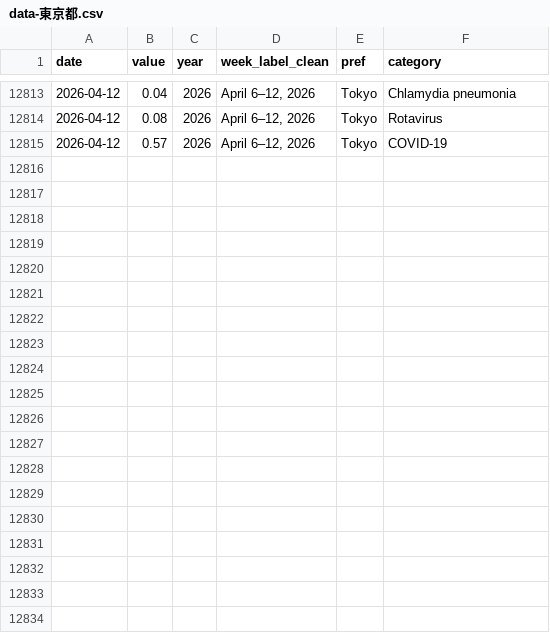
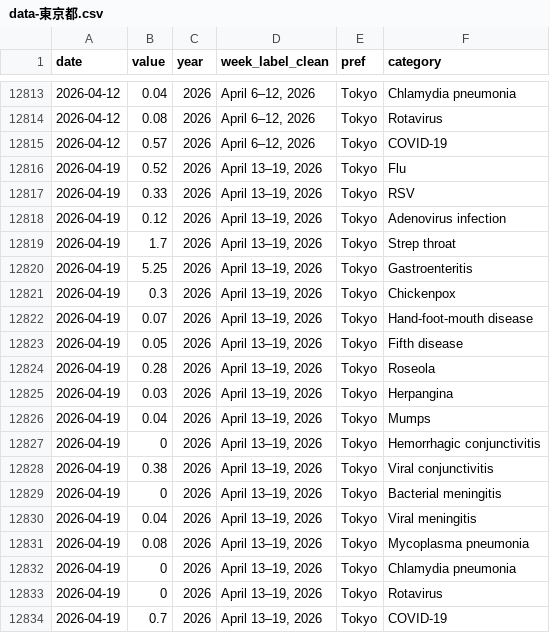
Before and after one commit to ryomakom-en/infectious_diseases_trend, a CSV file: docs/results/data-東京都.csv, drawn as a sheet; only a part is shown, gaps mark what is left out.

```diff
--- a/docs/results/data-東京都.csv
+++ b/docs/results/data-東京都.csv
@@ -12815 +12815,20 @@
 "2026-04-12",0.57,2026,"April 6–12, 2026","Tokyo","COVID-19"
+"2026-04-19",0.52,2026,"April 13–19, 2026","Tokyo","Flu"
+"2026-04-19",0.33,2026,"April 13–19, 2026","Tokyo","RSV"
+"2026-04-19",0.12,2026,"April 13–19, 2026","Tokyo","Adenovirus infection"
+"2026-04-19",1.7,2026,"April 13–19, 2026","Tokyo","Strep throat"
+"2026-04-19",5.25,2026,"April 13–19, 2026","Tokyo","Gastroenteritis"
+"2026-04-19",0.3,2026,"April 13–19, 2026","Tokyo","Chickenpox"
+"2026-04-19",0.07,2026,"April 13–19, 2026","Tokyo","Hand-foot-mouth disease"
+"2026-04-19",0.05,2026,"April 13–19, 2026","Tokyo","Fifth disease"
+"2026-04-19",0.28,2026,"April 13–19, 2026","Tokyo","Roseola"
+"2026-04-19",0.03,2026,"April 13–19, 2026","Tokyo","Herpangina"
+"2026-04-19",0.04,2026,"April 13–19, 2026","Tokyo","Mumps"
+"2026-04-19",0,2026,"April 13–19, 2026","Tokyo","Hemorrhagic conjunctivitis"
+"2026-04-19",0.38,2026,"April 13–19, 2026","Tokyo","Viral conjunctivitis"
+"2026-04-19",0,2026,"April 13–19, 2026","Tokyo","Bacterial meningitis"
+"2026-04-19",0.04,2026,"April 13–19, 2026","Tokyo","Viral meningitis"
+"2026-04-19",0.08,2026,"April 13–19, 2026","Tokyo","Mycoplasma pneumonia"
+"2026-04-19",0,2026,"April 13–19, 2026","Tokyo","Chlamydia pneumonia"
+"2026-04-19",0,2026,"April 13–19, 2026","Tokyo","Rotavirus"
+"2026-04-19",0.7,2026,"April 13–19, 2026","Tokyo","COVID-19"
```
Also changed, not shown: docs/results/data-全国.csv, logs/log.csv, 1 other file.
